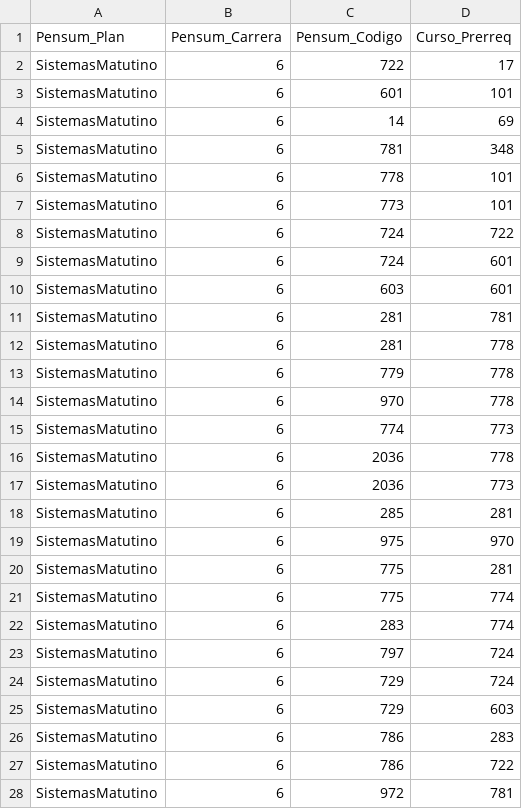
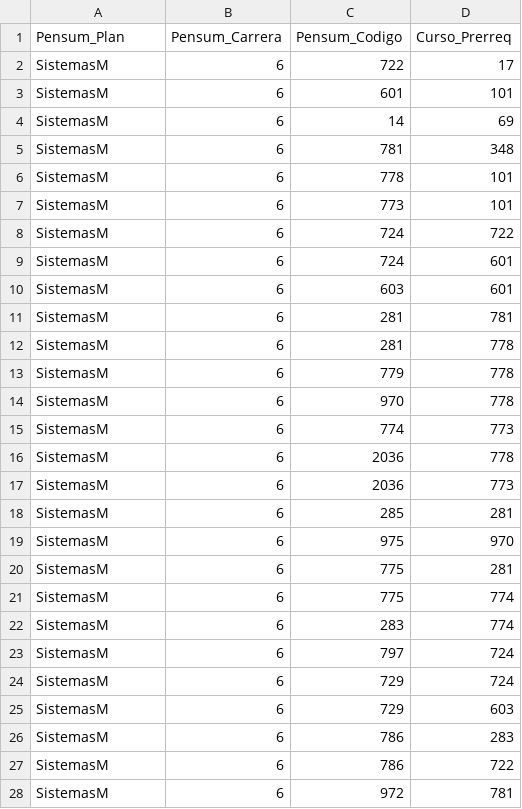
Before and after one commit to bram814/-DB1-Proyecto_F2, a CSV file: Scripts/CSV/Prerrequisito.csv, drawn as a sheet; only a part is shown; the diff covers the shown part only.

```diff
--- a/Scripts/CSV/Prerrequisito.csv
+++ b/Scripts/CSV/Prerrequisito.csv
@@ -1,28 +1,28 @@
 Pensum_Plan,Pensum_Carrera,Pensum_Codigo,Curso_Prerreq
-SistemasMatutino,6,722,17
-SistemasMatutino,6,601,101
-SistemasMatutino,6,14,69
-SistemasMatutino,6,781,348
-SistemasMatutino,6,778,101
-SistemasMatutino,6,773,101
-SistemasMatutino,6,724,722
-SistemasMatutino,6,724,601
-SistemasMatutino,6,603,601
-SistemasMatutino,6,281,781
-SistemasMatutino,6,281,778
-SistemasMatutino,6,779,778
-SistemasMatutino,6,970,778
-SistemasMatutino,6,774,773
-SistemasMatutino,6,2036,778
-SistemasMatutino,6,2036,773
-SistemasMatutino,6,285,281
-SistemasMatutino,6,975,970
-SistemasMatutino,6,775,281
-SistemasMatutino,6,775,774
-SistemasMatutino,6,283,774
-SistemasMatutino,6,797,724
-SistemasMatutino,6,729,724
-SistemasMatutino,6,729,603
-SistemasMatutino,6,786,283
-SistemasMatutino,6,786,722
-SistemasMatutino,6,972,781
+SistemasM,6,722,17
+SistemasM,6,601,101
+SistemasM,6,14,69
+SistemasM,6,781,348
+SistemasM,6,778,101
+SistemasM,6,773,101
+SistemasM,6,724,722
+SistemasM,6,724,601
+SistemasM,6,603,601
+SistemasM,6,281,781
+SistemasM,6,281,778
+SistemasM,6,779,778
+SistemasM,6,970,778
+SistemasM,6,774,773
+SistemasM,6,2036,778
+SistemasM,6,2036,773
+SistemasM,6,285,281
+SistemasM,6,975,970
+SistemasM,6,775,281
+SistemasM,6,775,774
+SistemasM,6,283,774
+SistemasM,6,797,724
+SistemasM,6,729,724
+SistemasM,6,729,603
+SistemasM,6,786,283
+SistemasM,6,786,722
+SistemasM,6,972,781
```
Also changed, not shown: 56 edited cells elsewhere in this file, Scripts/CSV/Pensum.csv, Scripts/CSV/Plan.csv, 4 other files.
